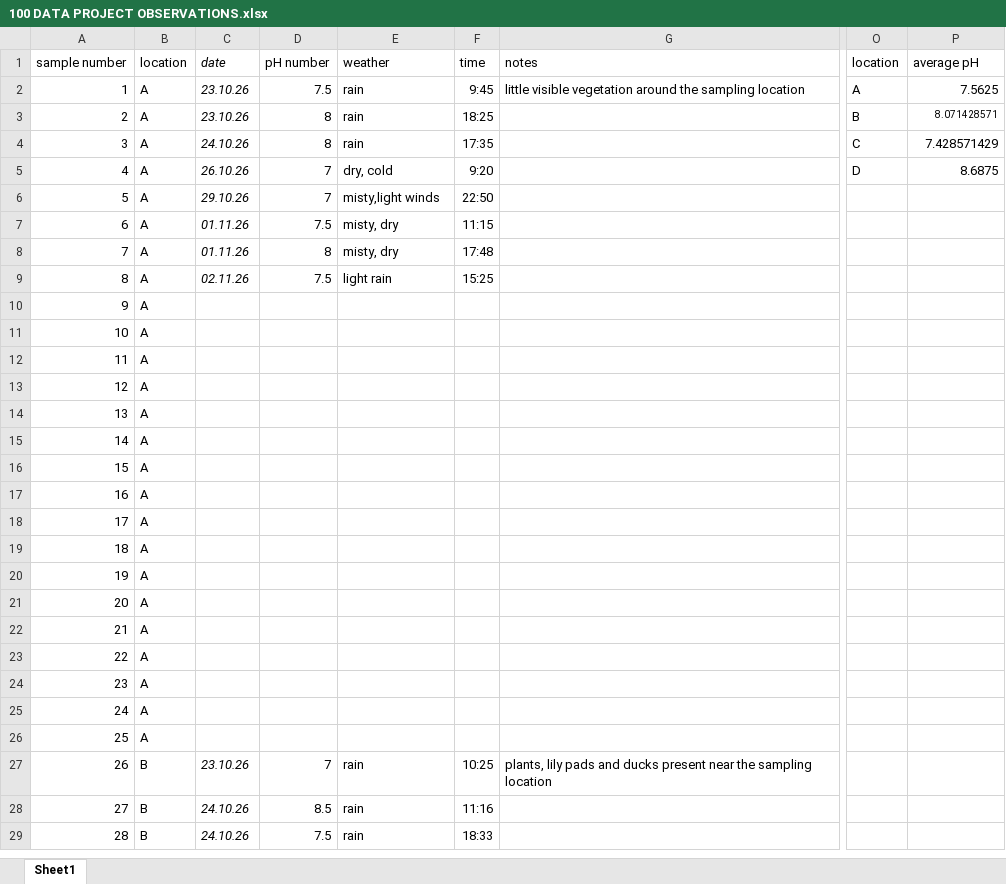
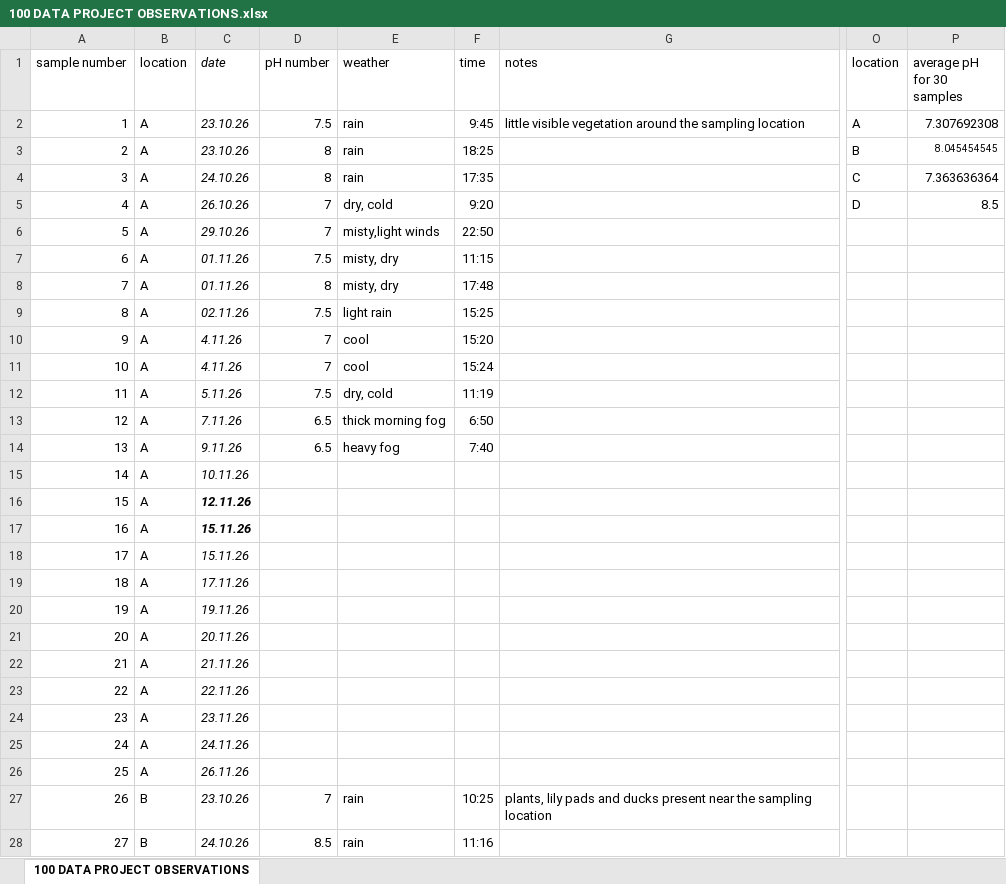
Before and after one commit to RianaN01/DearData, an Excel workbook: 100 DATA PROJECT OBSERVATIONS.xlsx, sheet 100 DATA PROJECT OBSERVATIONS, drawn as a sheet; only a part is shown, gaps mark what is left out; the shorter side is filled out with more unchanged rows; values as stored, in another font and other column widths than the file's, no borders; charts and pictures not drawn; the diff covers the shown part only; the diff names each change by its address in the sheet, - before the commit and + after, or states it on an @@ line.

Commit message:
collected more samples
added a few more samples which i collected over the past week

```diff
--- a/100 DATA PROJECT OBSERVATIONS.xlsx (sheet 100 DATA PROJECT OBSERVATIONS)
+++ b/100 DATA PROJECT OBSERVATIONS.xlsx (sheet 100 DATA PROJECT OBSERVATIONS)
-sheet tab: Sheet1
+sheet tab: 100 DATA PROJECT OBSERVATIONS
-P1: average pH
+P1: average pH for 30 samples
-P2 (average pH for 30 samples): 7.5625
+P2 (average pH for 30 samples): 7.307692308
-P3 (average pH for 30 samples): 8.071428571
+P3 (average pH for 30 samples): 8.045454545
-P4 (average pH for 30 samples): 7.428571429
+P4 (average pH for 30 samples): 7.363636364
-P5 (average pH for 30 samples): 8.6875
+P5 (average pH for 30 samples): 8.5
-C10:C11 (date): (empty)
+C10:C11 (date): 4.11.26
-D10:D11 (pH number): (empty)
+D10:D11 (pH number): 7
-E10:E11 (weather): (empty)
+E10:E11 (weather): cool
-F10 (time): (empty)
+F10 (time): 15:20
-F11 (time): (empty)
+F11 (time): 15:24
-C12 (date): (empty)
+C12 (date): 5.11.26
-D12 (pH number): (empty)
+D12 (pH number): 7.5
-E12 (weather): (empty)
+E12 (weather): dry, cold
-F12 (time): (empty)
+F12 (time): 11:19
-C13 (date): (empty)
+C13 (date): 7.11.26
-D13:D14 (pH number): (empty)
+D13:D14 (pH number): 6.5
-E13 (weather): (empty)
+E13 (weather): thick morning fog
-F13 (time): (empty)
+F13 (time): 6:50
-C14 (date): (empty)
+C14 (date): 9.11.26
-E14 (weather): (empty)
+E14 (weather): heavy fog
-F14 (time): (empty)
+F14 (time): 7:40
-C15 (date): (empty)
+C15 (date): 10.11.26
-C16 (date): (empty)
+C16 (date): 12.11.26
-C17:C18 (date): (empty)
+C17:C18 (date): 15.11.26
-C19 (date): (empty)
+C19 (date): 17.11.26
-C20 (date): (empty)
+C20 (date): 19.11.26
-C21 (date): (empty)
+C21 (date): 20.11.26
-C22 (date): (empty)
+C22 (date): 21.11.26
-C23 (date): (empty)
+C23 (date): 22.11.26
-C24 (date): (empty)
+C24 (date): 23.11.26
-C25 (date): (empty)
+C25 (date): 24.11.26
-C26 (date): (empty)
+C26 (date): 26.11.26
```
Also changed, not shown: 90 edited cells elsewhere in this sheet, charts or pictures, 2 other files.
